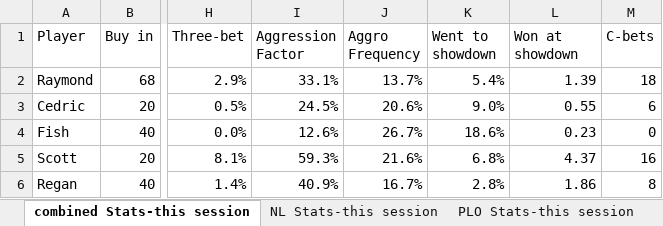
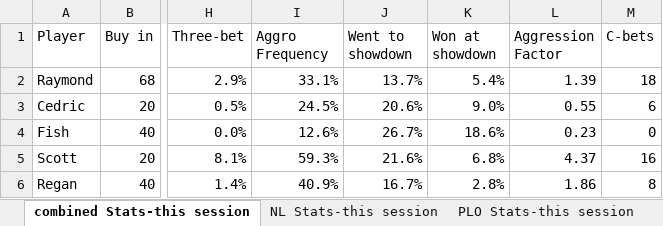
Before and after one commit to ibnerd007/Poker-Stats, an Excel workbook: Outputs/stats.xlsx, sheet combined Stats-this session, drawn as a sheet; only a part is shown, gaps mark what is left out; values as stored, in another font and other column widths than the file's, no borders; charts and pictures not drawn; the diff names each change by its address in the sheet, - before the commit and + after, or states it on an @@ line.

```diff
--- a/Outputs/stats.xlsx (sheet combined Stats-this session)
+++ b/Outputs/stats.xlsx (sheet combined Stats-this session)
-I1: Aggression Factor
+I1: Aggro Frequency
-J1: Aggro Frequency
+J1: Went to showdown
-K1: Went to showdown
+K1: Won at showdown
-L1: Won at showdown
+L1: Aggression Factor
```
Also changed, not shown: Outputs/net_over_time_avg.xlsx, Outputs/net_over_time_raw.xlsx, 3 other files.
